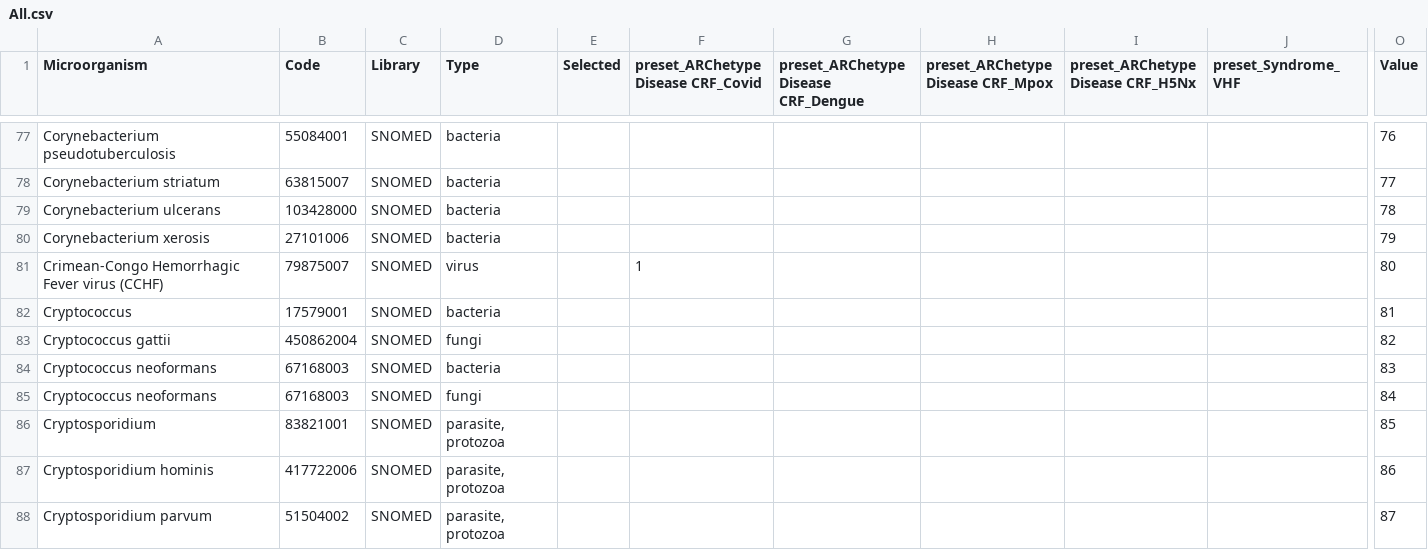
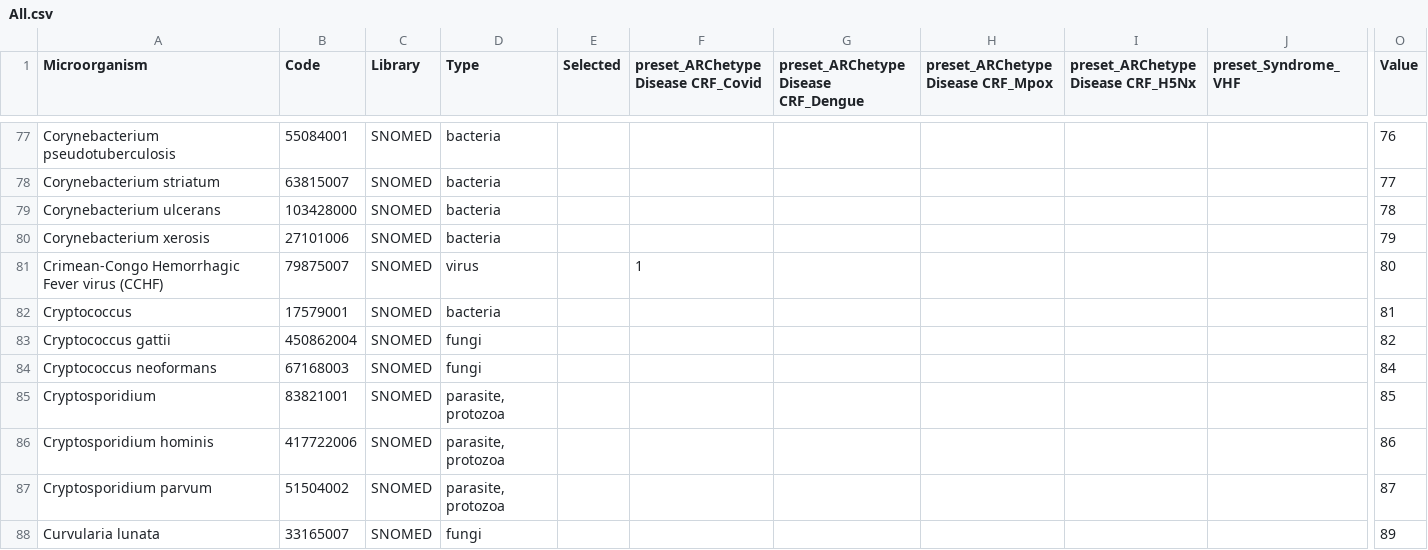
Before and after one commit to ISARICResearch/ARC, a CSV file: Lists/pathogens/All.csv, drawn as a sheet; only a part is shown, gaps mark what is left out; the shorter side is filled out with more unchanged rows; rows hold the shown columns only; the diff names each change by its address in the sheet, - before the commit and + after, or states it on an @@ line.

```diff
--- a/Lists/pathogens/All.csv
+++ b/Lists/pathogens/All.csv
-row 84: Cryptococcus neoformans | 67168003 | SNOMED | bacteria |  |  |  |  |  |  | 83
```
Also changed, not shown: Lists/conditions/Site.csv, Lists/inclusion/Diseases.csv, 5 other files.
